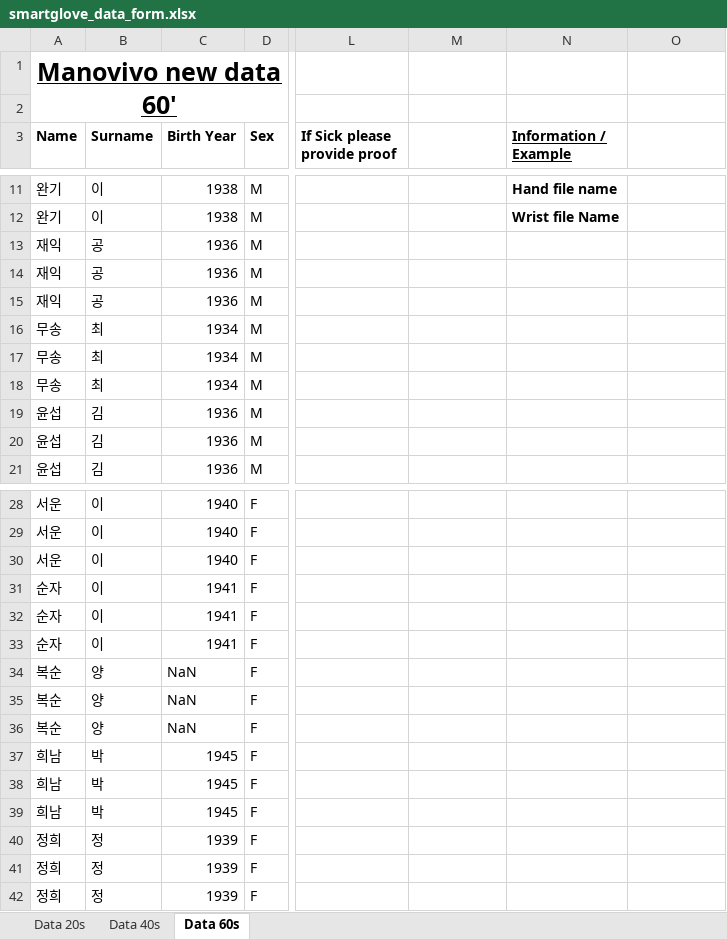
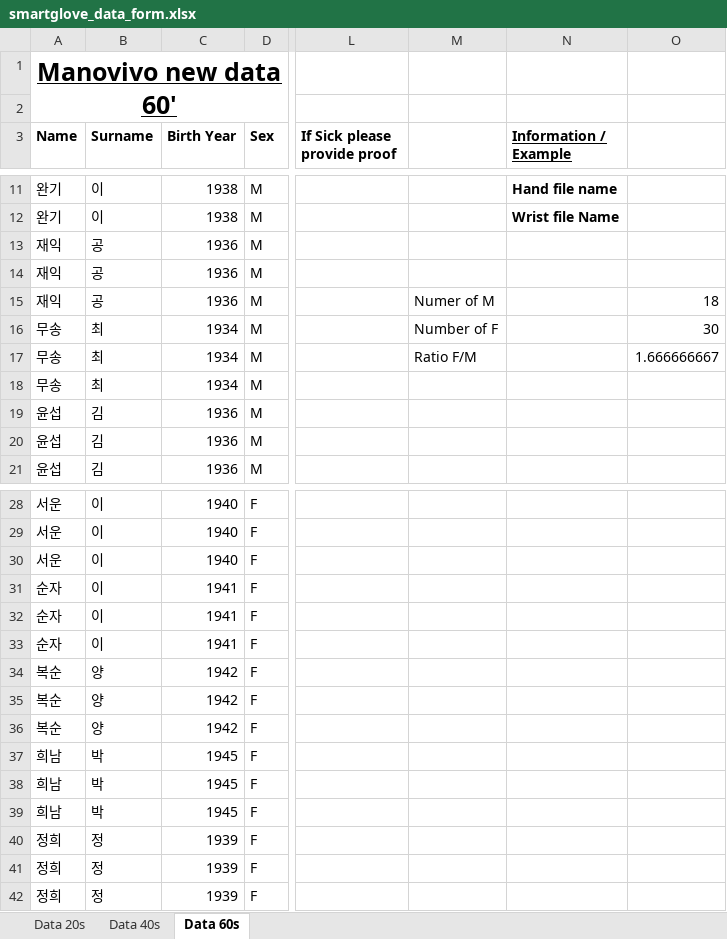
Before and after one commit to kanghaechoi/imaginexlab_smartglove, an Excel workbook: smartglove_data_form.xlsx, sheet Data 60s, drawn as a sheet; only a part is shown, gaps mark what is left out; values as stored, in another font and other column widths than the file's, no borders; the diff names each change by its address in the sheet, - before the commit and + after, or states it on an @@ line.

```diff
--- a/smartglove_data_form.xlsx (sheet Data 60s)
+++ b/smartglove_data_form.xlsx (sheet Data 60s)
-M15: (empty)
+M15: Numer of M
-O15: (empty)
+O15: 18
-M16: (empty)
+M16: Number of F
-O16: (empty)
+O16: 30
-M17: (empty)
+M17: Ratio F/M
-O17: (empty)
+O17: 1.666666667
-C34:C36 (Birth Year): NaN
+C34:C36 (Birth Year): 1942
```
Also changed, not shown: sheet Data 40s, 2 other files.
